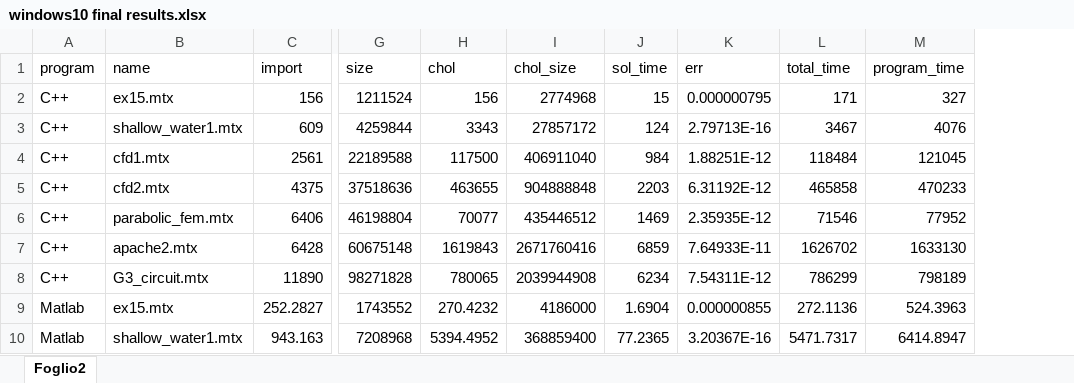
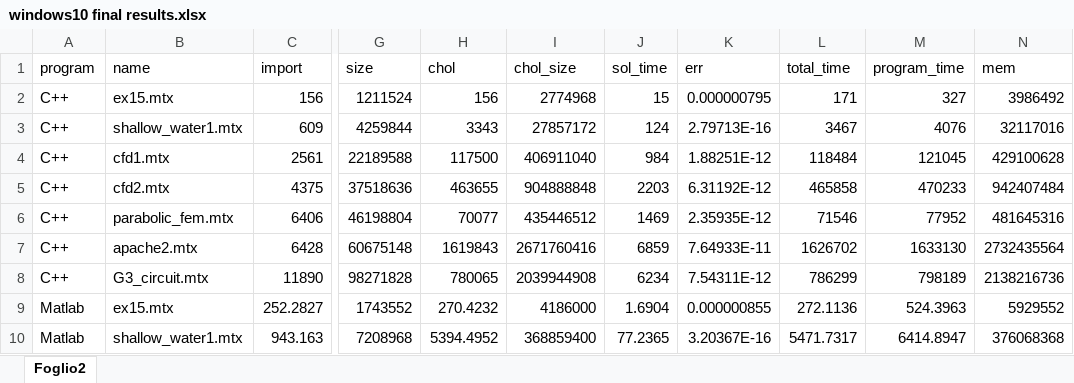
Before and after one commit to okamiRvS/Cholesky-Computing, an Excel workbook: final results/windows10 final results.xlsx, sheet Foglio2, drawn as a sheet; only a part is shown, gaps mark what is left out; values as stored, in another font and other column widths than the file's, no borders; charts and pictures and table styles not drawn; the diff names each change by its address in the sheet, - before the commit and + after, or states it on an @@ line.

Commit message:
update grafici

```diff
--- a/final results/windows10 final results.xlsx (sheet Foglio2)
+++ b/final results/windows10 final results.xlsx (sheet Foglio2)
+column N (mem), rows 2-10: 3986492 | 32117016 | 429100628 | 942407484 | 481645316 | 2732435564 | 2138216736 | 5929552 | 376068368
```
Also changed, not shown: charts or pictures.
